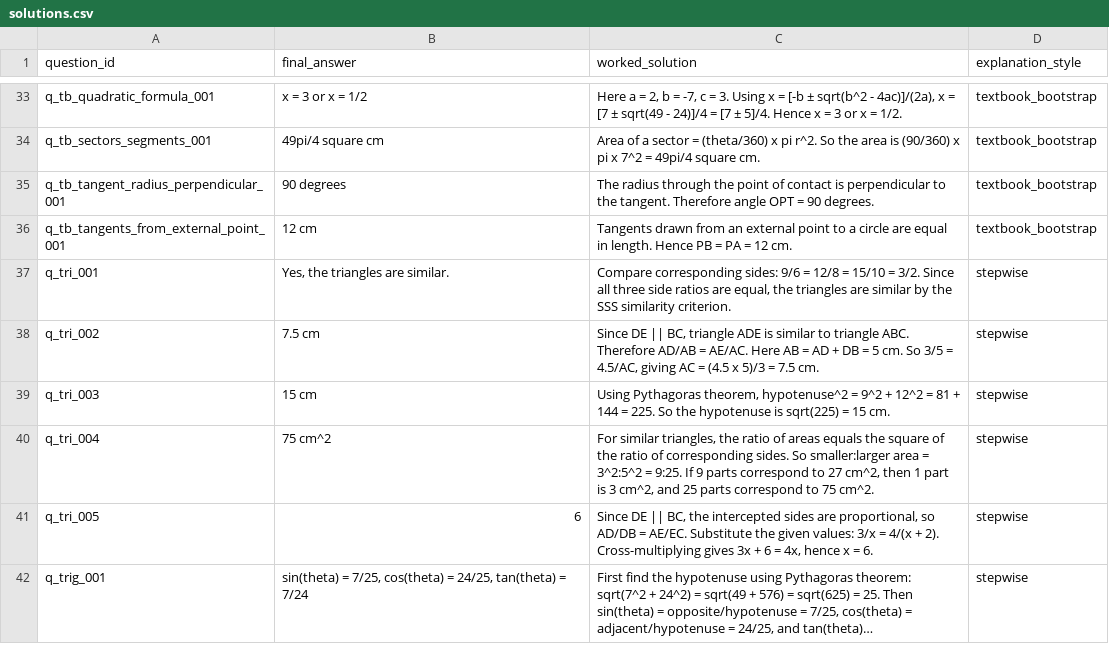
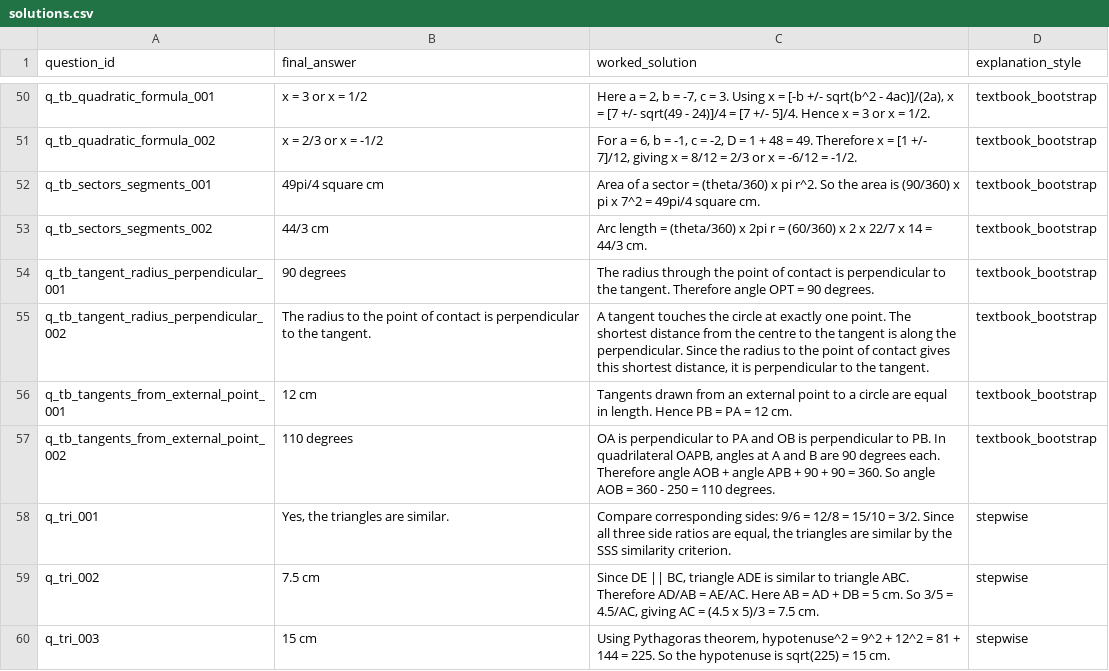
Before and after one commit to HiteshVamshi/adaptive-learning-platform, a CSV file: artifacts/bootstrap_data/solutions.csv, drawn as a sheet; only a part is shown, gaps mark what is left out; the shorter side is filled out with more unchanged rows; long unchanged cells end in …; addresses are those after the commit; the diff covers the shown part only; the diff names each change by its address in the sheet, - before the commit and + after, or states it on an @@ line.

Commit message:
feat: expand textbook-grounded practice question bank

```diff
--- a/artifacts/bootstrap_data/solutions.csv
+++ b/artifacts/bootstrap_data/solutions.csv
-C50 (worked_solution): …= [-b ± sqrt(b^2 - 4ac)]/(2a), x = [7 ± sqrt(49 - 24)]/4 = [7 ± 5]/4. Hence…
+C50 (worked_solution): …= [-b +/- sqrt(b^2 - 4ac)]/(2a), x = [7 +/- sqrt(49 - 24)]/4 = [7 +/- 5]/4. Hence…
+row 51: q_tb_quadratic_formula_002 | x = 2/3 or x = -1/2 | For a = 6, b = -1, c = -2, D = 1 + 48 = 49. Therefore x = [1 +/- 7]/12, giving x = 8/12 = 2/3 or x = -6/12 = -1/2. | textbook_bootstrap
+row 53: q_tb_sectors_segments_002 | 44/3 cm | Arc length = (theta/360) x 2pi r = (60/360) x 2 x 22/7 x 14 = 44/3 cm. | textbook_bootstrap
+row 55: q_tb_tangent_radius_perpendicular_002 | The radius to the point of contact is perpendicular to the tangent. | A tangent touches the circle at exactly one point. The shortest distance from the centre to the tangent is along the perpendicular. Since the radius to the point of contact gives this shortest distance, it is perpendicular to the tangent. | textbook_bootstrap
+row 57: q_tb_tangents_from_external_point_002 | 110 degrees | OA is perpendicular to PA and OB is perpendicular to PB. In quadrilateral OAPB, angles at A and B are 90 degrees each. Therefore angle AOB + angle APB + 90 + 90 = 360. So angle AOB = 360 - 250 = 110 degrees. | textbook_bootstrap
```
Also changed, not shown: 17 added rows elsewhere in this file, artifacts/fine_tuning/adaptation_comparisons.csv, artifacts/mastery/attempts.csv, 19 other files.
